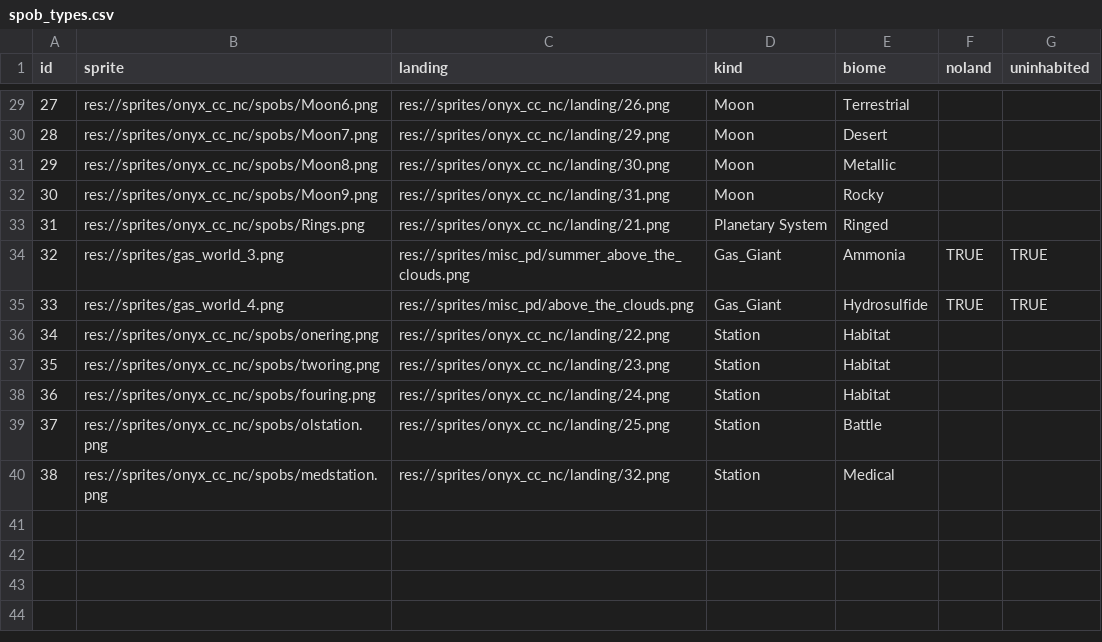
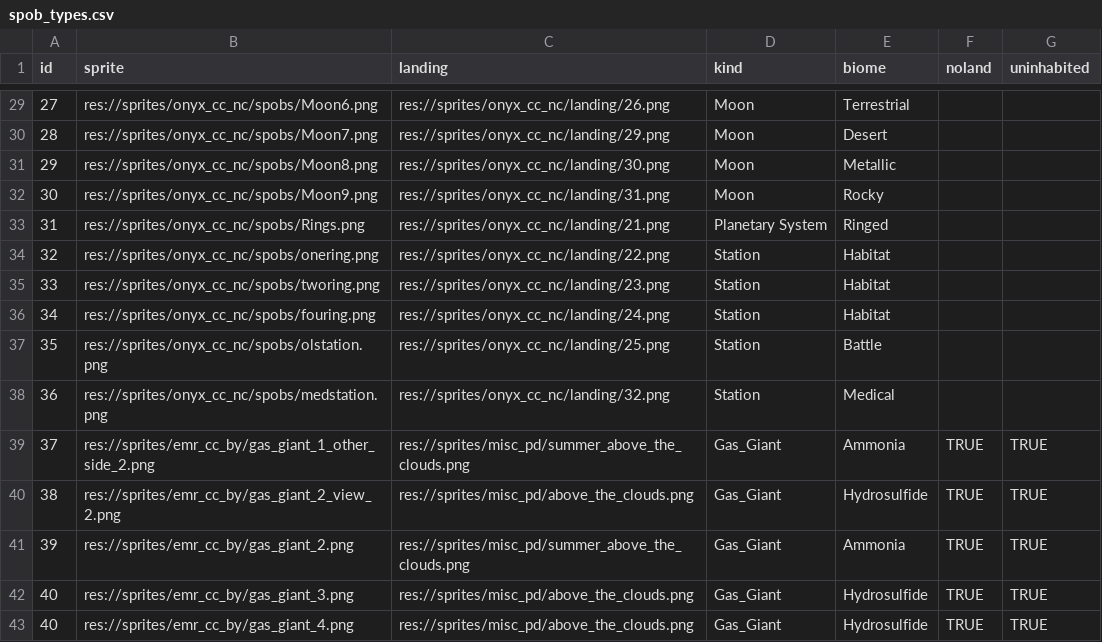
Before and after one commit to EamonnMR/mpevmvp, a CSV file: data/spob_types.csv, drawn as a sheet; only a part is shown, gaps mark what is left out; removed rows and columns are numbered as before the commit, all else as after; the diff names each change by its address in the sheet, - before the commit and + after, or states it on an @@ line.

Commit message:
Better gas giant graphics

```diff
--- a/data/spob_types.csv
+++ b/data/spob_types.csv
-row 34: 32 | res://sprites/gas_world_3.png | res://sprites/misc_pd/summer_above_the_clouds.png | Gas_Giant | Ammonia | TRUE | TRUE
-row 35: 33 | res://sprites/gas_world_4.png | res://sprites/misc_pd/above_the_clouds.png | Gas_Giant | Hydrosulfide | TRUE | TRUE
@@ column A (id) renumbered between rows 34 and 38 @@
+row 39: 37 | res://sprites/emr_cc_by/gas_giant_1_other_side_2.png | res://sprites/misc_pd/summer_above_the_clouds.png | Gas_Giant | Ammonia | TRUE | TRUE
+row 40: 38 | res://sprites/emr_cc_by/gas_giant_2_view_2.png | res://sprites/misc_pd/above_the_clouds.png | Gas_Giant | Hydrosulfide | TRUE | TRUE
+row 41: 39 | res://sprites/emr_cc_by/gas_giant_2.png | res://sprites/misc_pd/summer_above_the_clouds.png | Gas_Giant | Ammonia | TRUE | TRUE
+row 42: 40 | res://sprites/emr_cc_by/gas_giant_3.png | res://sprites/misc_pd/above_the_clouds.png | Gas_Giant | Hydrosulfide | TRUE | TRUE
+row 43: 40 | res://sprites/emr_cc_by/gas_giant_4.png | res://sprites/misc_pd/above_the_clouds.png | Gas_Giant | Hydrosulfide | TRUE | TRUE
```
Also changed, not shown: 12 other files.
